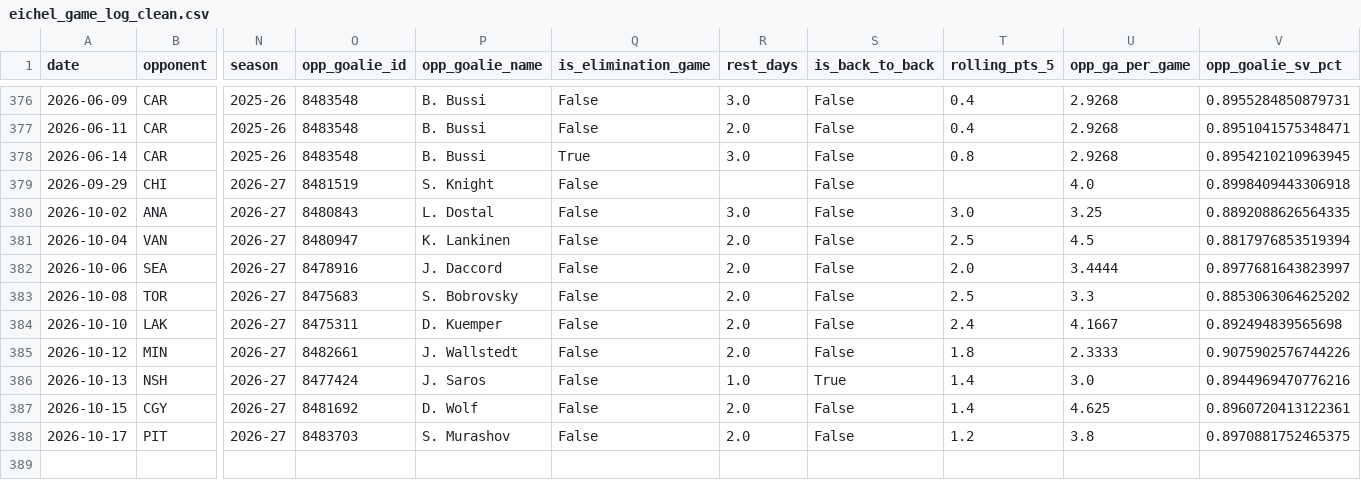
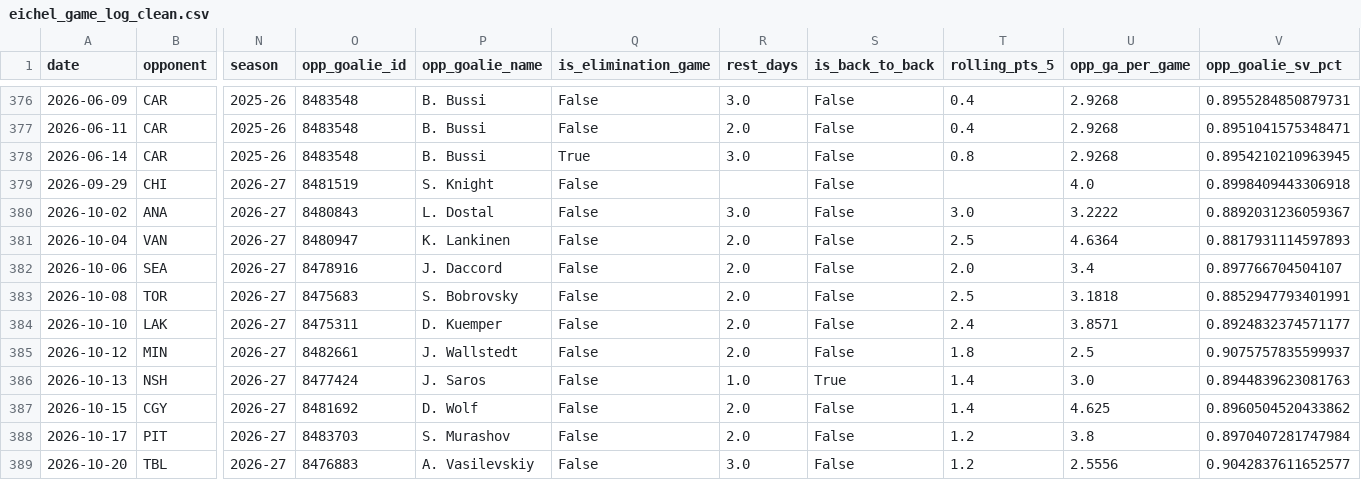
Before and after one commit to KylanHuynh7/Variance97, a CSV file: data/eichel_game_log_clean.csv, drawn as a sheet; only a part is shown, gaps mark what is left out; rows hold the shown columns only; the diff names each change by its address in the sheet, - before the commit and + after, or states it on an @@ line.

```diff
--- a/data/eichel_game_log_clean.csv
+++ b/data/eichel_game_log_clean.csv
-U380 (opp_ga_per_game): 3.25
+U380 (opp_ga_per_game): 3.2222
-V380 (opp_goalie_sv_pct): 0.8892088626564335
+V380 (opp_goalie_sv_pct): 0.8892031236059367
-U381 (opp_ga_per_game): 4.5
+U381 (opp_ga_per_game): 4.6364
-V381 (opp_goalie_sv_pct): 0.8817976853519394
+V381 (opp_goalie_sv_pct): 0.8817931114597893
-U382 (opp_ga_per_game): 3.4444
+U382 (opp_ga_per_game): 3.4
-V382 (opp_goalie_sv_pct): 0.8977681643823997
+V382 (opp_goalie_sv_pct): 0.897766704504107
-U383 (opp_ga_per_game): 3.3
+U383 (opp_ga_per_game): 3.1818
-V383 (opp_goalie_sv_pct): 0.8853063064625202
+V383 (opp_goalie_sv_pct): 0.8852947793401991
-U384 (opp_ga_per_game): 4.1667
+U384 (opp_ga_per_game): 3.8571
-V384 (opp_goalie_sv_pct): 0.892494839565698
+V384 (opp_goalie_sv_pct): 0.8924832374571177
-U385 (opp_ga_per_game): 2.3333
+U385 (opp_ga_per_game): 2.5
-V385 (opp_goalie_sv_pct): 0.9075902576744226
+V385 (opp_goalie_sv_pct): 0.9075757835599937
-V386 (opp_goalie_sv_pct): 0.8944969470776216
+V386 (opp_goalie_sv_pct): 0.8944839623081763
-V387 (opp_goalie_sv_pct): 0.8960720413122361
+V387 (opp_goalie_sv_pct): 0.8960504520433862
-V388 (opp_goalie_sv_pct): 0.8970881752465375
+V388 (opp_goalie_sv_pct): 0.8970407281747984
+row 389: 2026-10-20 | TBL | 2026-27 | 8476883 | A. Vasilevskiy | False | 3.0 | False | 1.2 | 2.5556 | 0.9042837611652577
```
Also changed, not shown: data/draisaitl_game_log_clean.csv, data/goalie_game_logs.csv, 11 other files.
